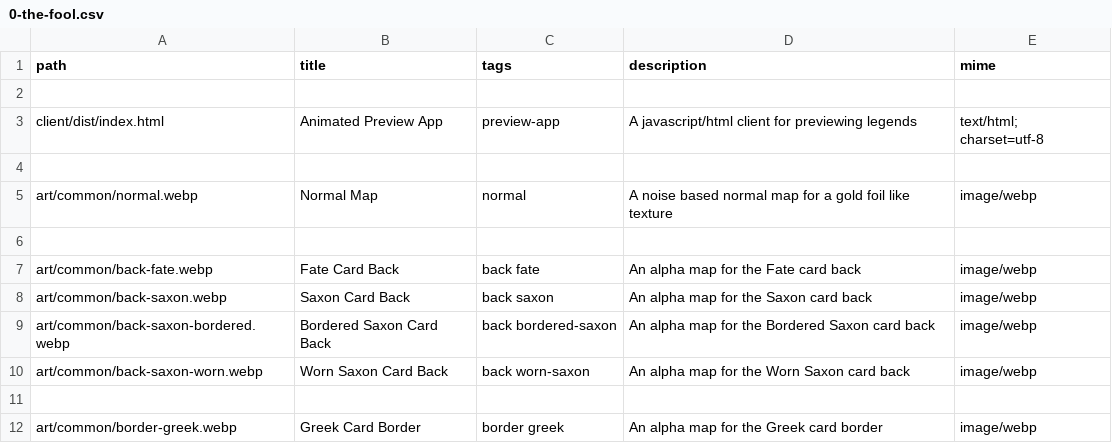
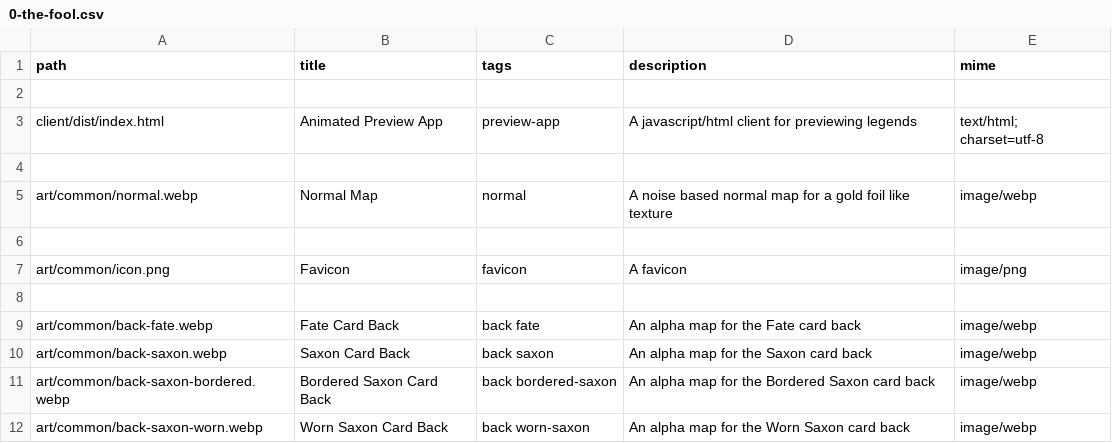
Before and after one commit to sagacards/legends-nft, a CSV file: config/manifests/0-the-fool.csv, drawn as a sheet; only a part is shown; the shorter side is filled out with more unchanged rows; the diff names each change by its address in the sheet, - before the commit and + after, or states it on an @@ line.

Commit message:
add icon to manifests

```diff
--- a/config/manifests/0-the-fool.csv
+++ b/config/manifests/0-the-fool.csv
+row 7: art/common/icon.png | Favicon | favicon | A favicon | image/png
+row 8: (empty)
```
Also changed, not shown: config/manifests/legends-test.csv.
